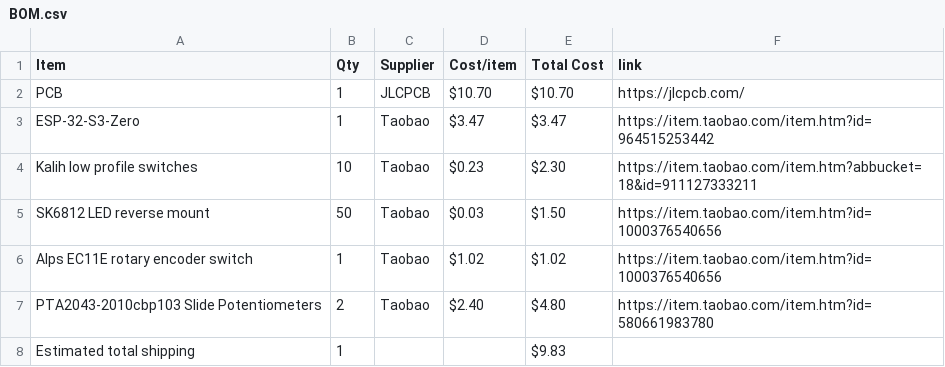
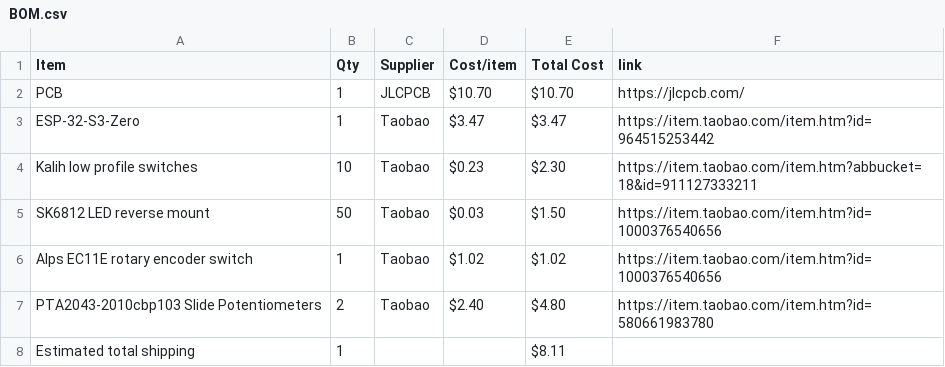
Before and after one commit to justtjasonn/midi-keyboard, a CSV file: BOM.csv, drawn as a sheet.

Commit message:
Sync Midi Keyboard from Half Life

```diff
--- a/BOM.csv
+++ b/BOM.csv
@@ -7,2 +7,2 @@ Alps EC11E rotary encoder switch,1,Taobao,$1.02,$1.02,https://item.taobao.com/it
 PTA2043-2010cbp103 Slide Potentiometers,2,Taobao,$2.40,$4.80,https://item.taobao.com/item.htm?id=580661983780
-Estimated total shipping,1,,,$9.83,
+Estimated total shipping,1,,,$8.11,
```
